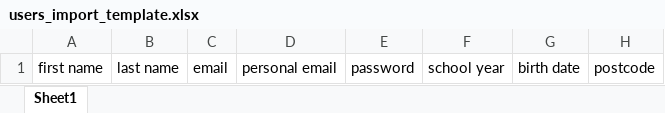
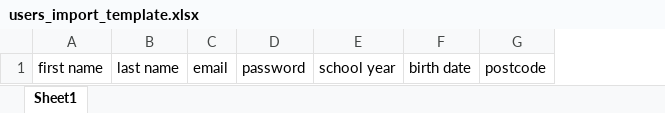
Before and after one commit to Fourteen19/destination, an Excel workbook: public/admin/files/import/users_import_template.xlsx, sheet Sheet1, drawn as a sheet; values as stored, in another font and other column widths than the file's, no borders; the diff names each change by its address in the sheet, - before the commit and + after, or states it on an @@ line.

Commit message:
remove personal email

```diff
--- a/public/admin/files/import/users_import_template.xlsx (sheet Sheet1)
+++ b/public/admin/files/import/users_import_template.xlsx (sheet Sheet1)
-column D, row 1: personal email
```
Also changed, not shown: 3 other files.
